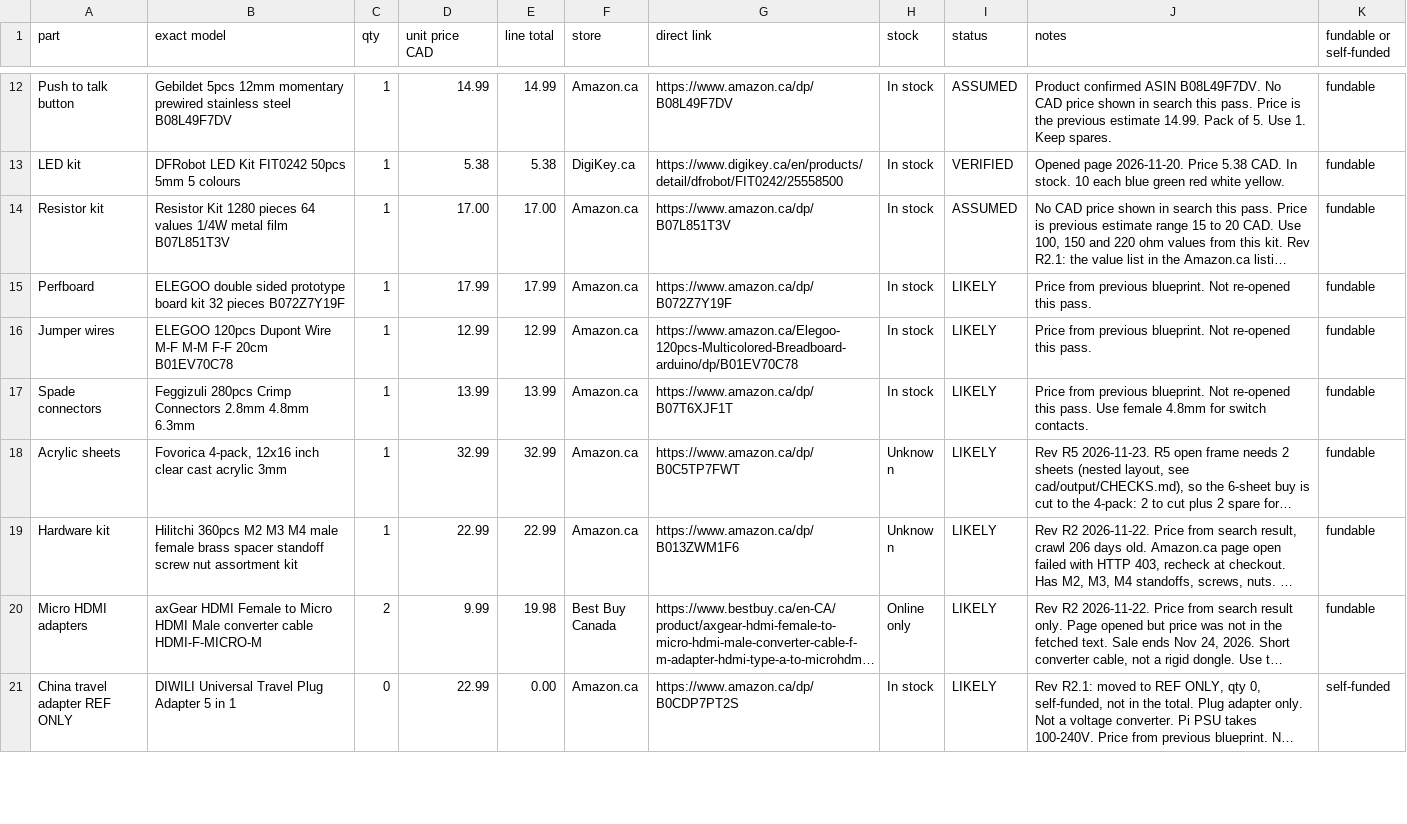
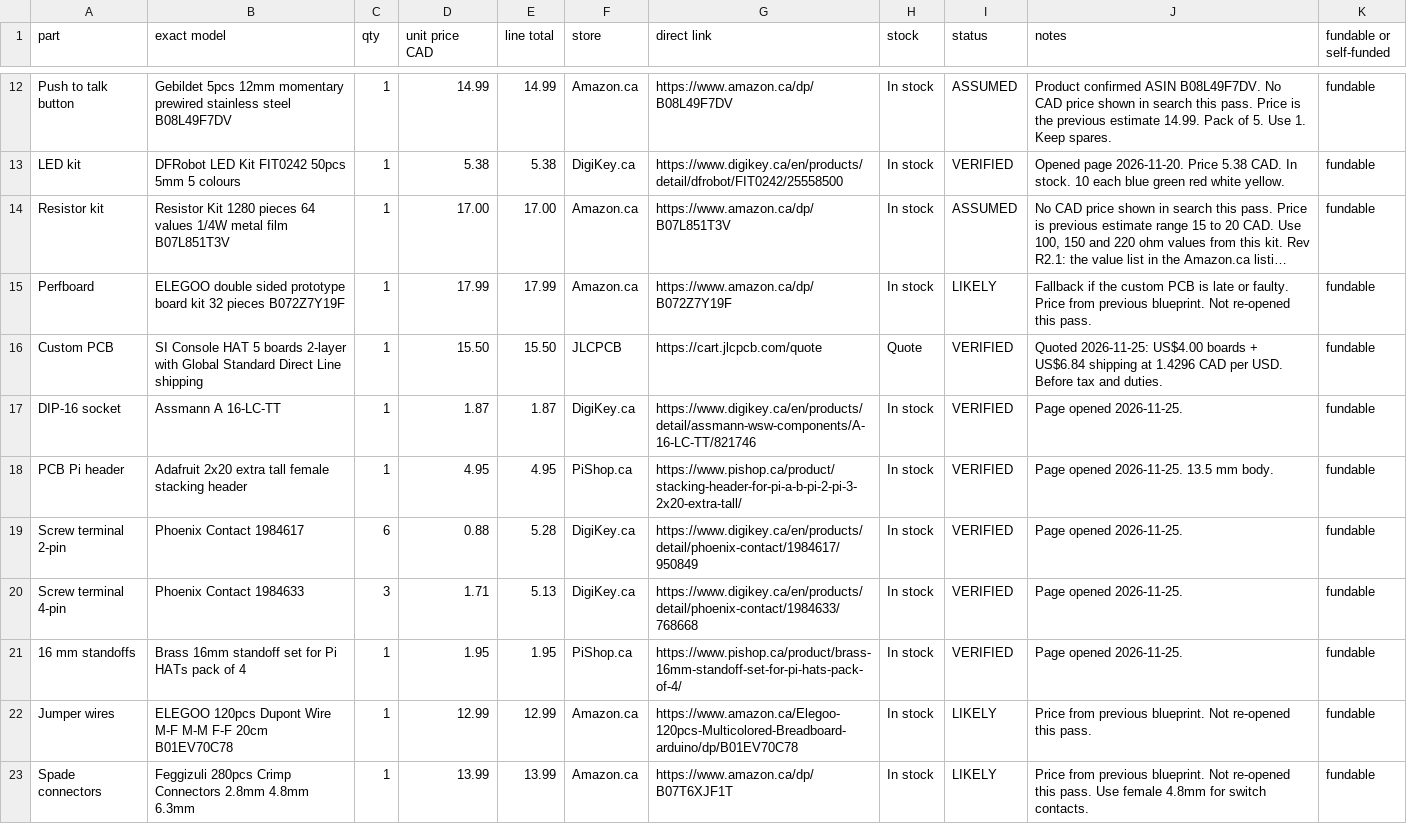
Before and after one commit to Daijay/si-console, a CSV file: bom/BOM.csv, drawn as a sheet; only a part is shown, gaps mark what is left out; the shorter side is filled out with more unchanged rows; long unchanged cells end in …; the diff names each change by its address in the sheet, - before the commit and + after, or states it on an @@ line.

Commit message:
Add SI Console HAT PCB, gerbers, images and BOM lines

```diff
--- a/bom/BOM.csv
+++ b/bom/BOM.csv
-J15 (notes): Price from…
+J15 (notes): Fallback if the custom PCB is late or faulty. Price from…
+row 16: Custom PCB | SI Console HAT 5 boards 2-layer with Global Standard Direct Line shipping | 1 | 15.50 | 15.50 | JLCPCB | https://cart.jlcpcb.com/quote | Quote | VERIFIED | Quoted 2026-11-25: US$4.00 boards + US$6.84 shipping at 1.4296 CAD per USD. Before tax and duties. | fundable
+row 17: DIP-16 socket | Assmann A 16-LC-TT | 1 | 1.87 | 1.87 | DigiKey.ca | https://www.digikey.ca/en/products/detail/assmann-wsw-components/A-16-LC-TT/821746 | In stock | VERIFIED | Page opened 2026-11-25. | fundable
+row 18: PCB Pi header | Adafruit 2x20 extra tall female stacking header | 1 | 4.95 | 4.95 | PiShop.ca | https://www.pishop.ca/product/stacking-header-for-pi-a-b-pi-2-pi-3-2x20-extra-tall/ | In stock | VERIFIED | Page opened 2026-11-25. 13.5 mm body. | fundable
+row 19: Screw terminal 2-pin | Phoenix Contact 1984617 | 6 | 0.88 | 5.28 | DigiKey.ca | https://www.digikey.ca/en/products/detail/phoenix-contact/1984617/950849 | In stock | VERIFIED | Page opened 2026-11-25. | fundable
+row 20: Screw terminal 4-pin | Phoenix Contact 1984633 | 3 | 1.71 | 5.13 | DigiKey.ca | https://www.digikey.ca/en/products/detail/phoenix-contact/1984633/768668 | In stock | VERIFIED | Page opened 2026-11-25. | fundable
+row 21: 16 mm standoffs | Brass 16mm standoff set for Pi HATs pack of 4 | 1 | 1.95 | 1.95 | PiShop.ca | https://www.pishop.ca/product/brass-16mm-standoff-set-for-pi-hats-pack-of-4/ | In stock | VERIFIED | Page opened 2026-11-25. | fundable
```
Also changed, not shown: 21 other files.
